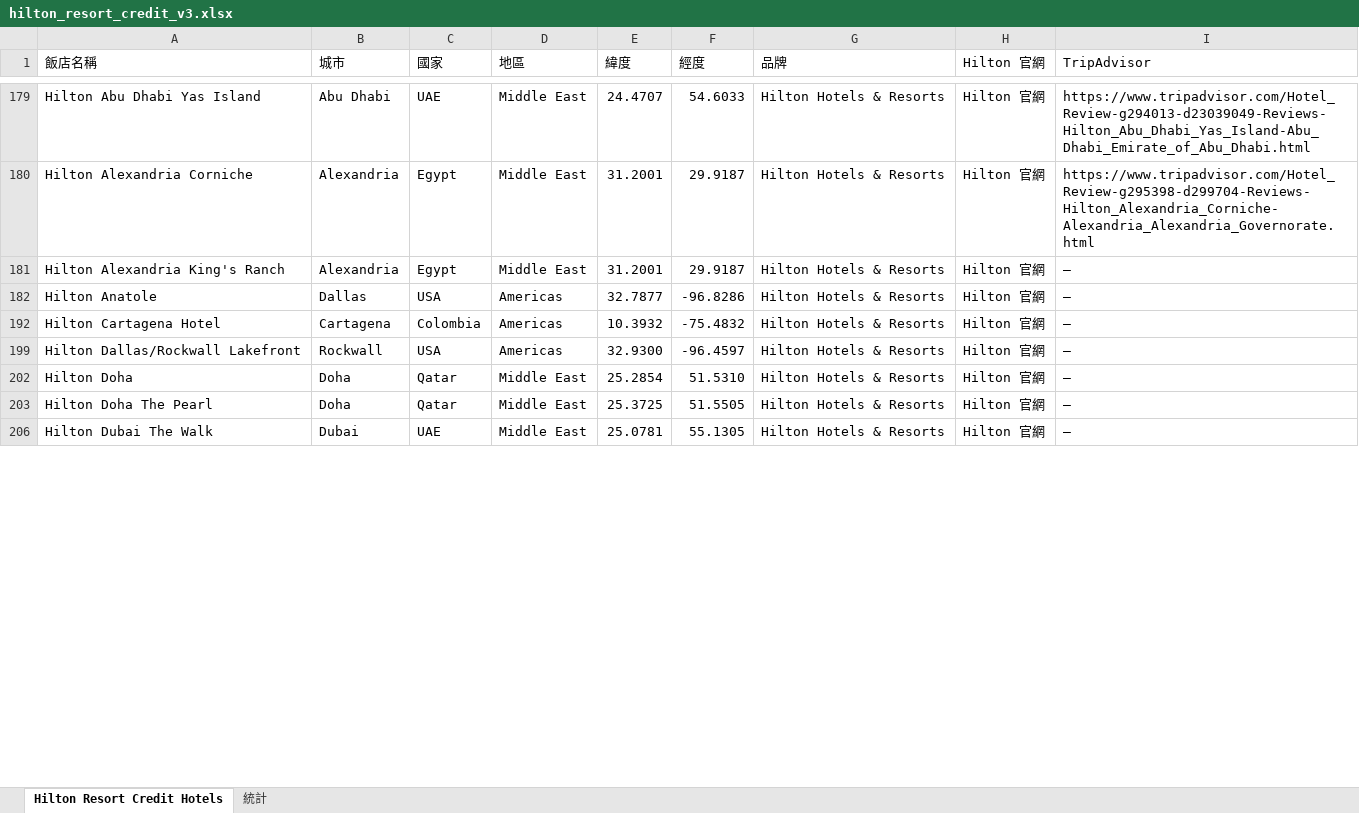
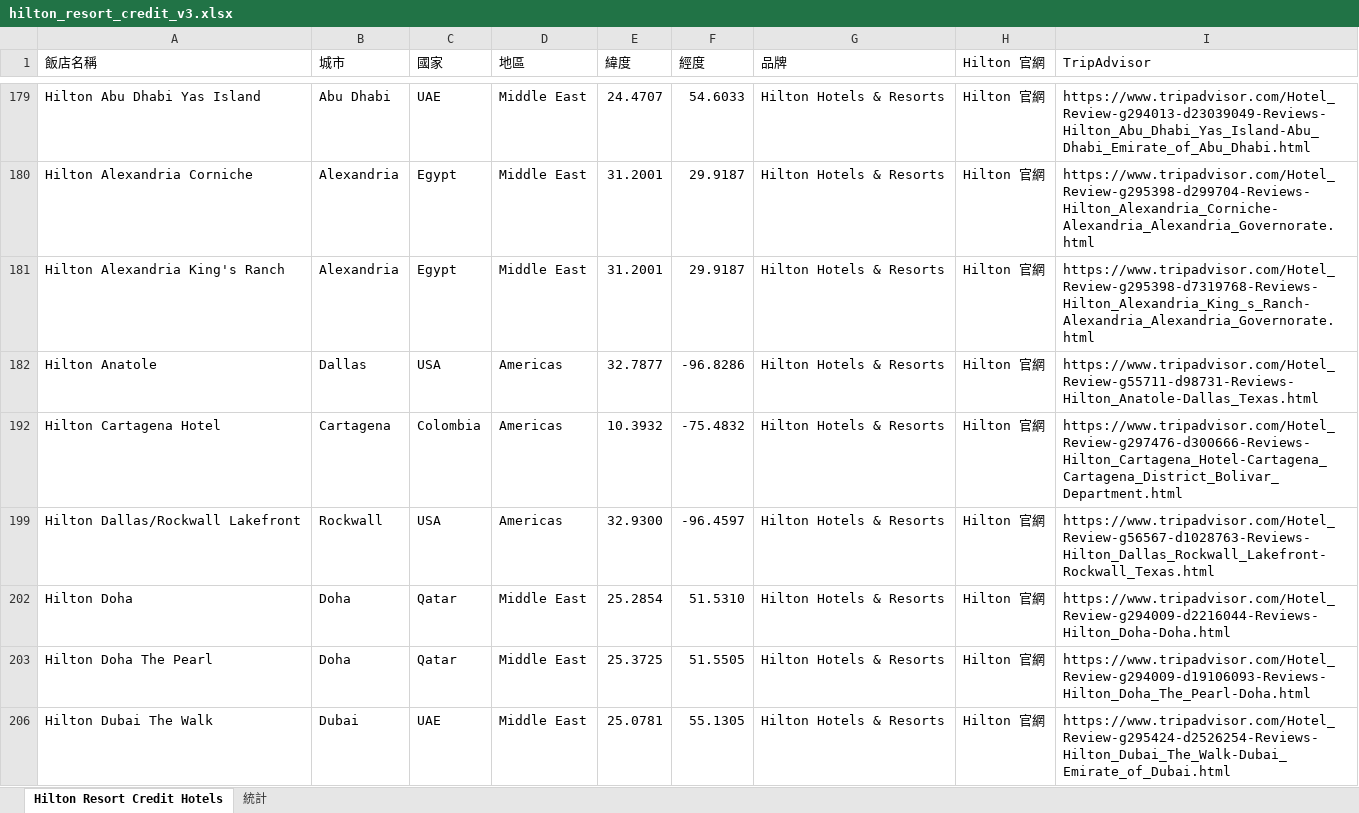
Before and after one commit to kevchentw/hilton-aspire-resorts, an Excel workbook: public/data/hilton_resort_credit_v3.xlsx, sheet Hilton Resort Credit Hotels, drawn as a sheet; only a part is shown, gaps mark what is left out; values as stored, in another font and other column widths than the file's, no cell formats; charts and pictures not drawn; the diff covers the shown part only; the diff names each change by its address in the sheet, - before the commit and + after, or states it on an @@ line.

Commit message:
Update resort pricing UI and data

```diff
--- a/public/data/hilton_resort_credit_v3.xlsx (sheet Hilton Resort Credit Hotels)
+++ b/public/data/hilton_resort_credit_v3.xlsx (sheet Hilton Resort Credit Hotels)
-I181 (TripAdvisor): —
+I181 (TripAdvisor): https://www.tripadvisor.com/Hotel_Review-g295398-d7319768-Reviews-Hilton_Alexandria_King_s_Ranch-Alexandria_Alexandria_Governorate.html
-I182 (TripAdvisor): —
+I182 (TripAdvisor): https://www.tripadvisor.com/Hotel_Review-g55711-d98731-Reviews-Hilton_Anatole-Dallas_Texas.html
-I192 (TripAdvisor): —
+I192 (TripAdvisor): https://www.tripadvisor.com/Hotel_Review-g297476-d300666-Reviews-Hilton_Cartagena_Hotel-Cartagena_Cartagena_District_Bolivar_Department.html
-I199 (TripAdvisor): —
+I199 (TripAdvisor): https://www.tripadvisor.com/Hotel_Review-g56567-d1028763-Reviews-Hilton_Dallas_Rockwall_Lakefront-Rockwall_Texas.html
-I202 (TripAdvisor): —
+I202 (TripAdvisor): https://www.tripadvisor.com/Hotel_Review-g294009-d2216044-Reviews-Hilton_Doha-Doha.html
-I203 (TripAdvisor): —
+I203 (TripAdvisor): https://www.tripadvisor.com/Hotel_Review-g294009-d19106093-Reviews-Hilton_Doha_The_Pearl-Doha.html
-I206 (TripAdvisor): —
+I206 (TripAdvisor): https://www.tripadvisor.com/Hotel_Review-g295424-d2526254-Reviews-Hilton_Dubai_The_Walk-Dubai_Emirate_of_Dubai.html
```
Also changed, not shown: 33 edited cells elsewhere in this sheet, cell formats, 5 other files.
